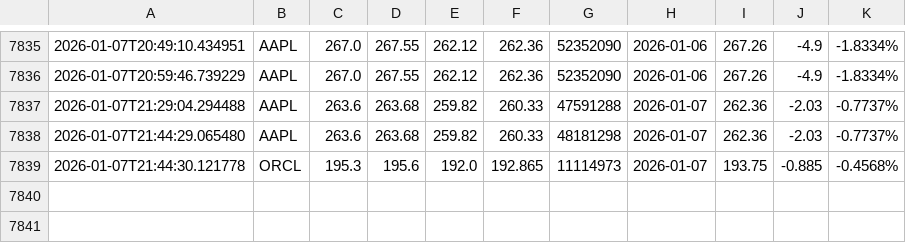
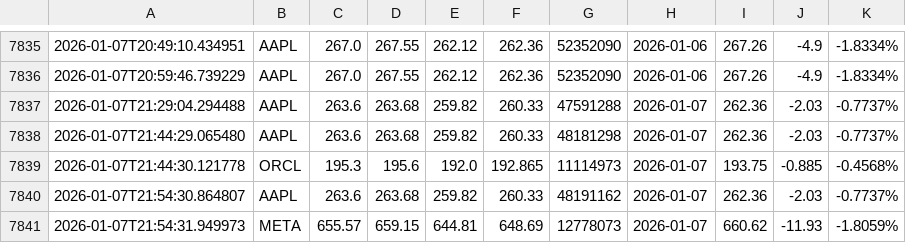
Before and after one commit to naresh-github-2005/Stock-Data-Collector, a CSV file: multiple_stocks_data.csv, drawn as a sheet; only a part is shown, gaps mark what is left out.

```diff
--- a/multiple_stocks_data.csv
+++ b/multiple_stocks_data.csv
@@ -7839 +7839,3 @@
 2026-01-07T21:44:30.121778,ORCL,195.3,195.6,192.0,192.865,11114973,2026-01-07,193.75,-0.885,-0.4568%
+2026-01-07T21:54:30.864807,AAPL,263.6,263.68,259.82,260.33,48191162,2026-01-07,262.36,-2.03,-0.7737%
+2026-01-07T21:54:31.949973,META,655.57,659.15,644.81,648.69,12778073,2026-01-07,660.62,-11.93,-1.8059%
```
